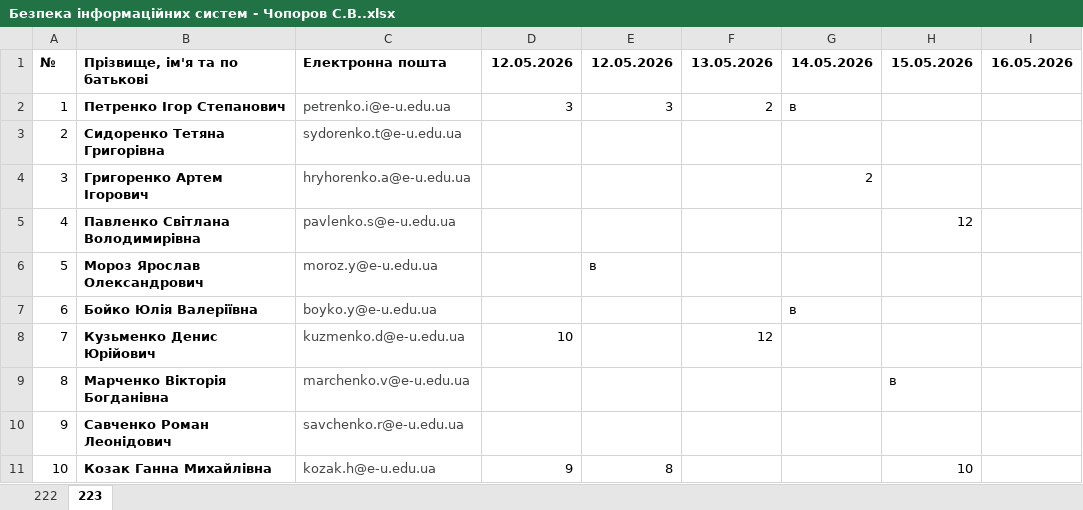
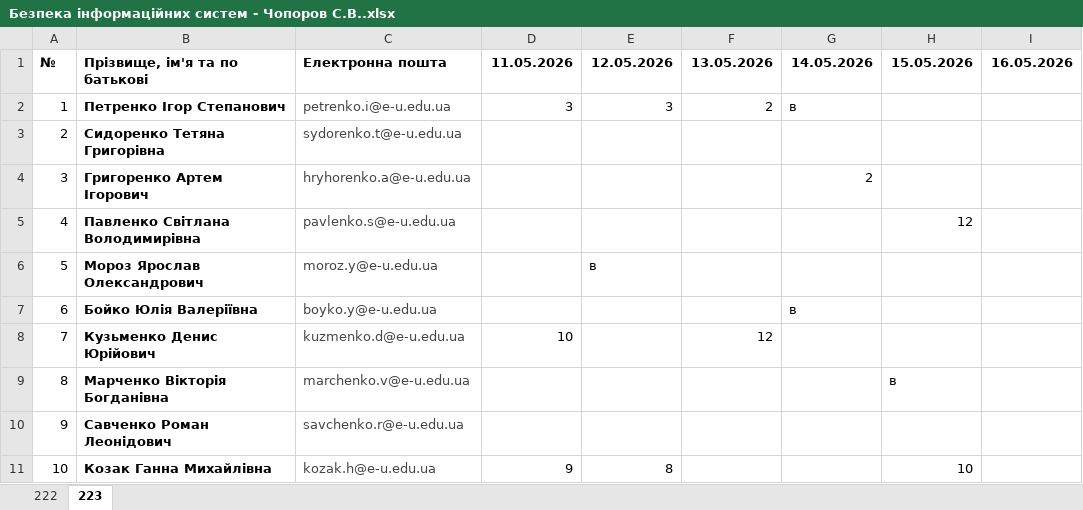
Before and after one commit to choporov/eu_grades, an Excel workbook: examples/Безпека інформаційних систем - Чопоров С.В..xlsx, sheet 223, drawn as a sheet; values as stored, in another font and other column widths than the file's, no borders; charts and pictures not drawn; the diff names each change by its address in the sheet, - before the commit and + after, or states it on an @@ line.

```diff
--- a/examples/Безпека інформаційних систем - Чопоров С.В..xlsx (sheet 223)
+++ b/examples/Безпека інформаційних систем - Чопоров С.В..xlsx (sheet 223)
-D1: 12.05.2026
+D1: 11.05.2026
```
Also changed, not shown: sheet 222, charts or pictures, 3 other files.
